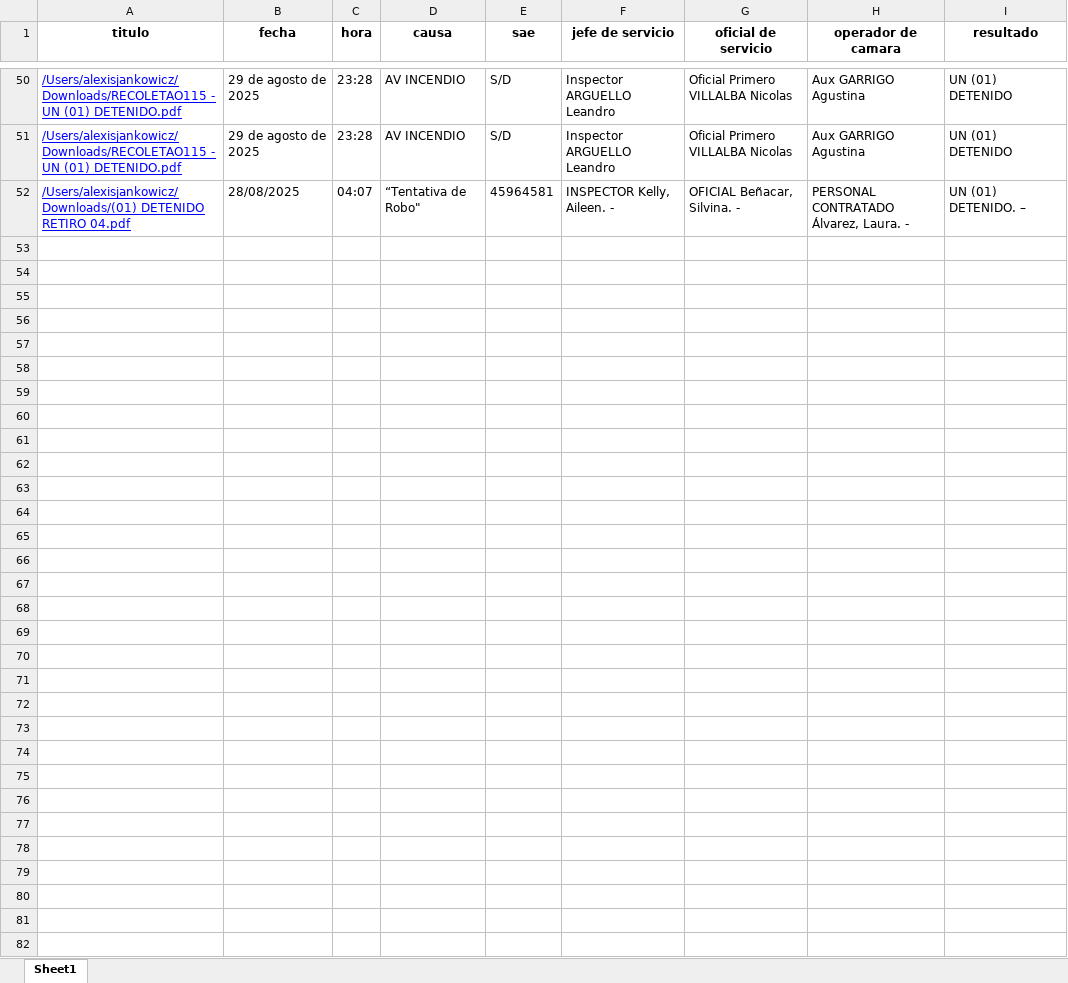
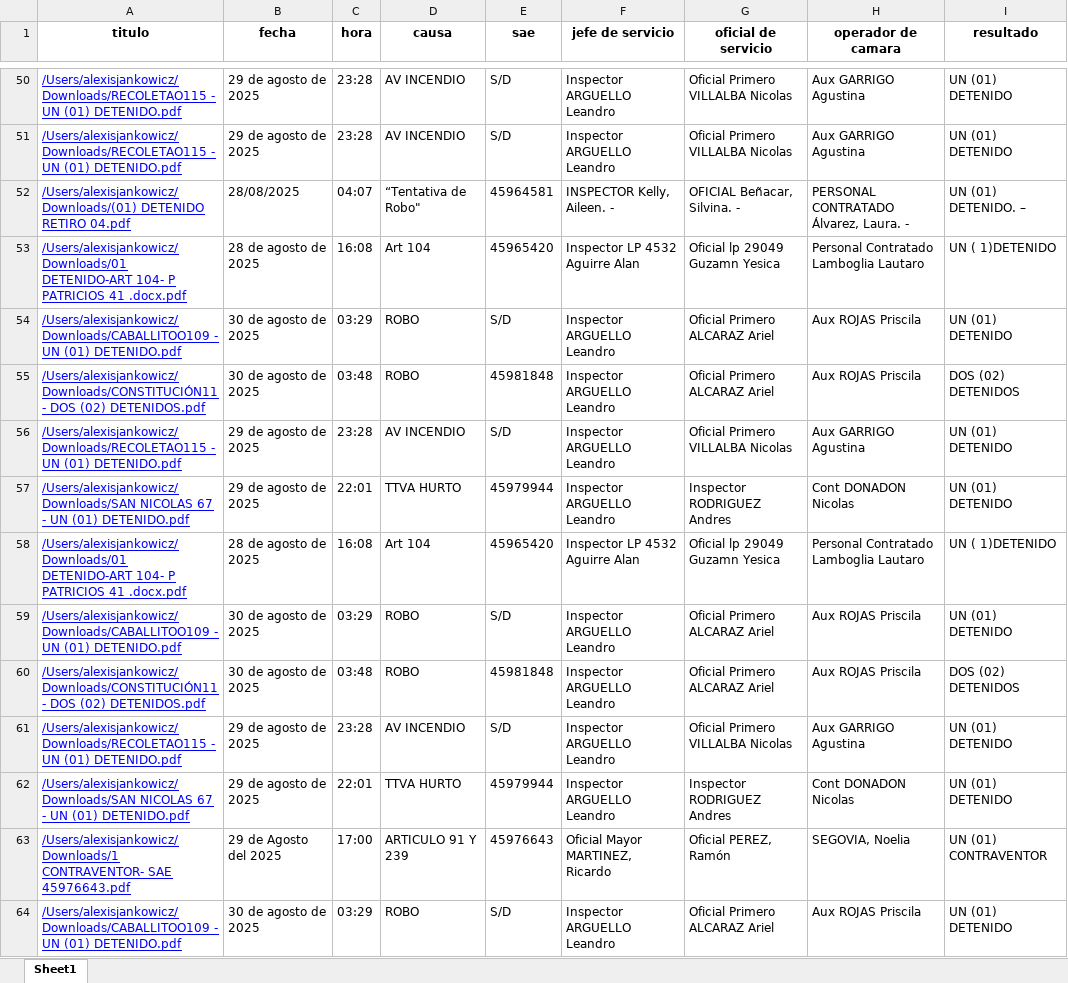
Before and after one commit to Polacoj/Python, an Excel workbook: contenido_archivos.xlsx, sheet Sheet1, drawn as a sheet; only a part is shown, gaps mark what is left out; values as stored, in another font and other column widths than the file's, no borders; the diff names each change by its address in the sheet, - before the commit and + after, or states it on an @@ line.

```diff
--- a/contenido_archivos.xlsx (sheet Sheet1)
+++ b/contenido_archivos.xlsx (sheet Sheet1)
+row 53: /Users/alexisjankowicz/Downloads/01 DETENIDO-ART 104- P PATRICIOS 41 .docx.pdf | 28 de agosto de 2025 | 16:08 | Art 104 | 45965420 | Inspector LP 4532 Aguirre Alan | Oficial lp 29049 Guzamn Yesica | Personal Contratado Lamboglia Lautaro | UN ( 1)DETENIDO
+row 54: /Users/alexisjankowicz/Downloads/CABALLITOO109 - UN (01) DETENIDO.pdf | 30 de agosto de 2025 | 03:29 | ROBO | S/D | Inspector ARGUELLO Leandro | Oficial Primero ALCARAZ Ariel | Aux ROJAS Priscila | UN (01) DETENIDO
+row 55: /Users/alexisjankowicz/Downloads/CONSTITUCIÓN11 - DOS (02) DETENIDOS.pdf | 30 de agosto de 2025 | 03:48 | ROBO | 45981848 | Inspector ARGUELLO Leandro | Oficial Primero ALCARAZ Ariel | Aux ROJAS Priscila | DOS (02) DETENIDOS
+row 56: /Users/alexisjankowicz/Downloads/RECOLETAO115 - UN (01) DETENIDO.pdf | 29 de agosto de 2025 | 23:28 | AV INCENDIO | S/D | Inspector ARGUELLO Leandro | Oficial Primero VILLALBA Nicolas | Aux GARRIGO Agustina | UN (01) DETENIDO
+row 57: /Users/alexisjankowicz/Downloads/SAN NICOLAS 67 - UN (01) DETENIDO.pdf | 29 de agosto de 2025 | 22:01 | TTVA HURTO | 45979944 | Inspector ARGUELLO Leandro | Inspector RODRIGUEZ Andres | Cont DONADON Nicolas | UN (01) DETENIDO
+row 58: /Users/alexisjankowicz/Downloads/01 DETENIDO-ART 104- P PATRICIOS 41 .docx.pdf | 28 de agosto de 2025 | 16:08 | Art 104 | 45965420 | Inspector LP 4532 Aguirre Alan | Oficial lp 29049 Guzamn Yesica | Personal Contratado Lamboglia Lautaro | UN ( 1)DETENIDO
+row 59: /Users/alexisjankowicz/Downloads/CABALLITOO109 - UN (01) DETENIDO.pdf | 30 de agosto de 2025 | 03:29 | ROBO | S/D | Inspector ARGUELLO Leandro | Oficial Primero ALCARAZ Ariel | Aux ROJAS Priscila | UN (01) DETENIDO
+row 60: /Users/alexisjankowicz/Downloads/CONSTITUCIÓN11 - DOS (02) DETENIDOS.pdf | 30 de agosto de 2025 | 03:48 | ROBO | 45981848 | Inspector ARGUELLO Leandro | Oficial Primero ALCARAZ Ariel | Aux ROJAS Priscila | DOS (02) DETENIDOS
+row 61: /Users/alexisjankowicz/Downloads/RECOLETAO115 - UN (01) DETENIDO.pdf | 29 de agosto de 2025 | 23:28 | AV INCENDIO | S/D | Inspector ARGUELLO Leandro | Oficial Primero VILLALBA Nicolas | Aux GARRIGO Agustina | UN (01) DETENIDO
+row 62: /Users/alexisjankowicz/Downloads/SAN NICOLAS 67 - UN (01) DETENIDO.pdf | 29 de agosto de 2025 | 22:01 | TTVA HURTO | 45979944 | Inspector ARGUELLO Leandro | Inspector RODRIGUEZ Andres | Cont DONADON Nicolas | UN (01) DETENIDO
+row 63: /Users/alexisjankowicz/Downloads/1 CONTRAVENTOR- SAE 45976643.pdf | 29 de Agosto del 2025 | 17:00 | ARTICULO 91 Y 239 | 45976643 | Oficial Mayor MARTINEZ, Ricardo | Oficial PEREZ, Ramón | SEGOVIA, Noelia | UN (01) CONTRAVENTOR
+row 64: /Users/alexisjankowicz/Downloads/CABALLITOO109 - UN (01) DETENIDO.pdf | 30 de agosto de 2025 | 03:29 | ROBO | S/D | Inspector ARGUELLO Leandro | Oficial Primero ALCARAZ Ariel | Aux ROJAS Priscila | UN (01) DETENIDO
```
Also changed, not shown: 2 other files.
